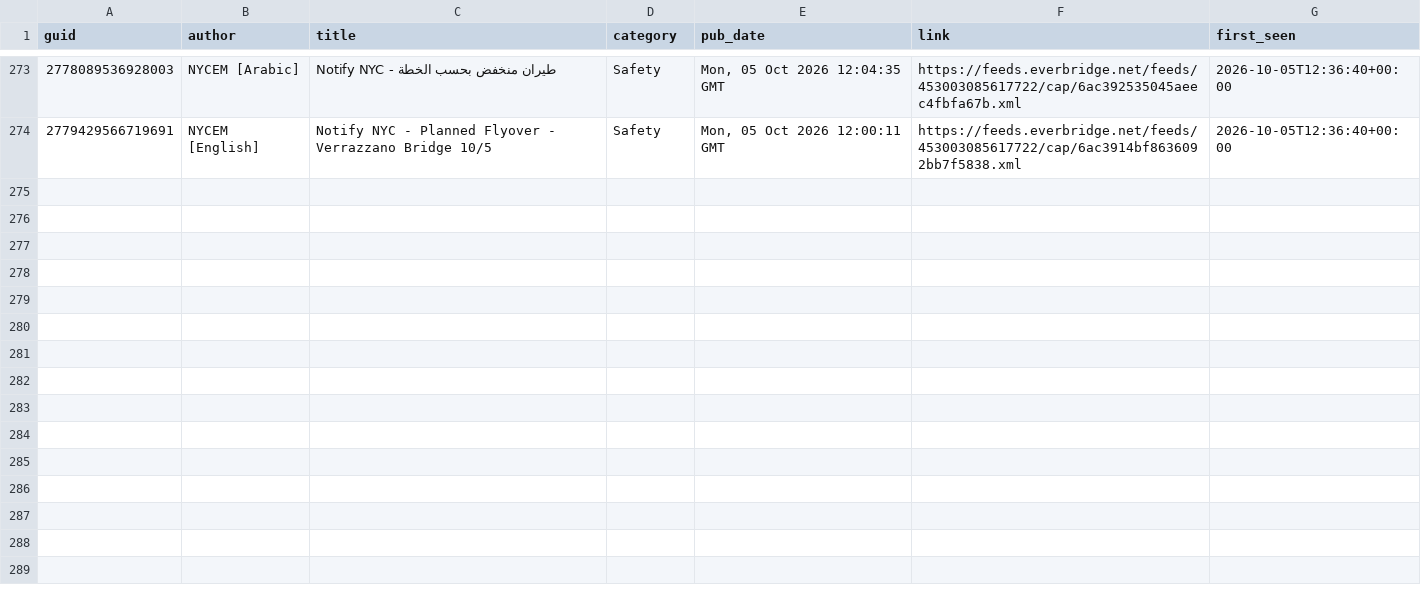
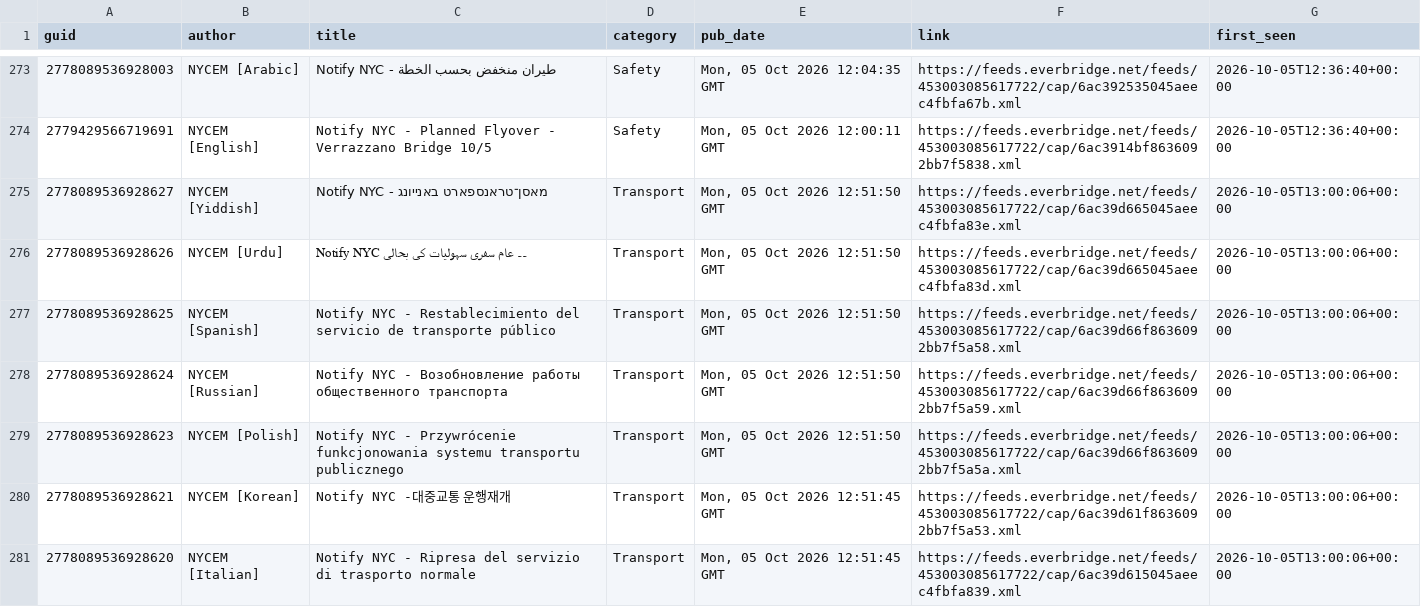
Before and after one commit to BetaNYC/q-map, a CSV file: data/archive/alerts/items.csv, drawn as a sheet; only a part is shown, gaps mark what is left out; the diff covers the shown part only; the diff names each change by its address in the sheet, - before the commit and + after, or states it on an @@ line.

```diff
--- a/data/archive/alerts/items.csv
+++ b/data/archive/alerts/items.csv
+row 275: 2778089536928627 | NYCEM [Yiddish] | Notify NYC - מאסן־טראנספארט באנייונג | Transport | Mon, 05 Oct 2026 12:51:50 GMT | https://feeds.everbridge.net/feeds/453003085617722/cap/6ac39d665045aeec4fbfa83e.xml | 2026-10-05T13:00:06+00:00
+row 276: 2778089536928626 | NYCEM [Urdu] | Notify NYC ۔۔ عام سفری سہولیات کی بحالی | Transport | Mon, 05 Oct 2026 12:51:50 GMT | https://feeds.everbridge.net/feeds/453003085617722/cap/6ac39d665045aeec4fbfa83d.xml | 2026-10-05T13:00:06+00:00
+row 277: 2778089536928625 | NYCEM [Spanish] | Notify NYC - Restablecimiento del servicio de transporte público | Transport | Mon, 05 Oct 2026 12:51:50 GMT | https://feeds.everbridge.net/feeds/453003085617722/cap/6ac39d66f8636092bb7f5a58.xml | 2026-10-05T13:00:06+00:00
+row 278: 2778089536928624 | NYCEM [Russian] | Notify NYC - Возобновление работы общественного транспорта | Transport | Mon, 05 Oct 2026 12:51:50 GMT | https://feeds.everbridge.net/feeds/453003085617722/cap/6ac39d66f8636092bb7f5a59.xml | 2026-10-05T13:00:06+00:00
+row 279: 2778089536928623 | NYCEM [Polish] | Notify NYC - Przywrócenie funkcjonowania systemu transportu publicznego | Transport | Mon, 05 Oct 2026 12:51:50 GMT | https://feeds.everbridge.net/feeds/453003085617722/cap/6ac39d66f8636092bb7f5a5a.xml | 2026-10-05T13:00:06+00:00
+row 280: 2778089536928621 | NYCEM [Korean] | Notify NYC -대중교통 운행재개 | Transport | Mon, 05 Oct 2026 12:51:45 GMT | https://feeds.everbridge.net/feeds/453003085617722/cap/6ac39d61f8636092bb7f5a53.xml | 2026-10-05T13:00:06+00:00
+row 281: 2778089536928620 | NYCEM [Italian] | Notify NYC - Ripresa del servizio di trasporto normale | Transport | Mon, 05 Oct 2026 12:51:45 GMT | https://feeds.everbridge.net/feeds/453003085617722/cap/6ac39d615045aeec4fbfa839.xml | 2026-10-05T13:00:06+00:00
```
Also changed, not shown: 6 added rows elsewhere in this file, 2 other files.
